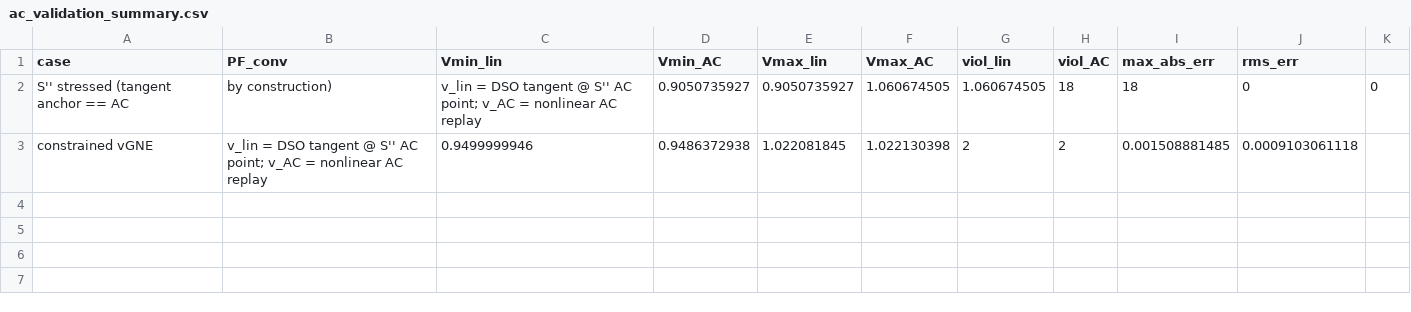
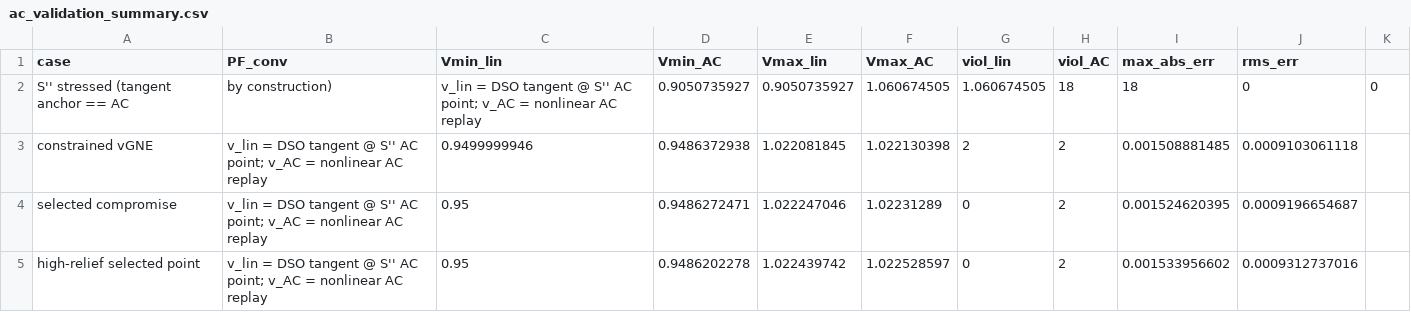
Before and after one commit to StephanieMattaB/ETH_Manifold_1ACPF, a CSV file: results/ac_validation_final/ac_validation_summary.csv, drawn as a sheet.

```diff
--- a/results/ac_validation_final/ac_validation_summary.csv
+++ b/results/ac_validation_final/ac_validation_summary.csv
@@ -3 +3,3 @@ S'' stressed (tangent anchor == AC, by construction),v_lin = DSO tangent @ S'' A
 constrained vGNE,v_lin = DSO tangent @ S'' AC point; v_AC = nonlinear AC replay,0.9499999946,0.9486372938,1.022081845,1.022130398,2,2,0.001508881485,0.0009103061118
+selected compromise,v_lin = DSO tangent @ S'' AC point; v_AC = nonlinear AC replay,0.95,0.9486272471,1.022247046,1.02231289,0,2,0.001524620395,0.0009196654687
+high-relief selected point,v_lin = DSO tangent @ S'' AC point; v_AC = nonlinear AC replay,0.95,0.9486202278,1.022439742,1.022528597,0,2,0.001533956602,0.0009312737016
```
Also changed, not shown: results/ac_validation_final/ac_validation_busphase.csv, results/ac_validation_final/ac_validation_injections.csv, 4 other files.
